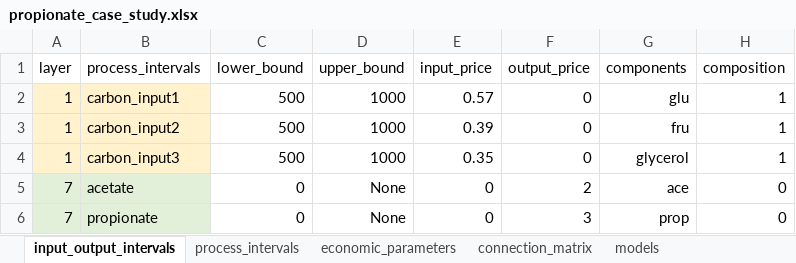
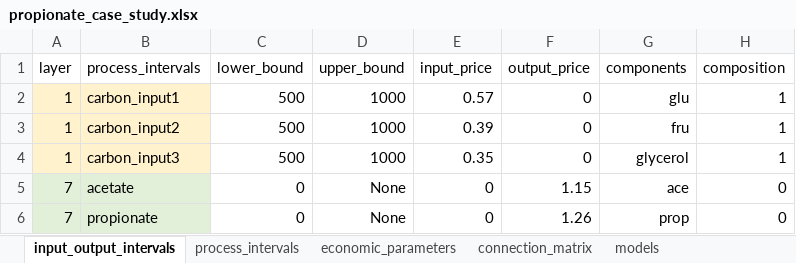
Before and after one commit to llvdrhau/Alquimia_Biorefinery_design_and_optimisation, an Excel workbook: excel files/propionate_case_study.xlsx, sheet input_output_intervals, drawn as a sheet; values as stored, in another font and other column widths than the file's, no borders; charts and pictures and conditional formats not drawn; the diff names each change by its address in the sheet, - before the commit and + after, or states it on an @@ line.

```diff
--- a/excel files/propionate_case_study.xlsx (sheet input_output_intervals)
+++ b/excel files/propionate_case_study.xlsx (sheet input_output_intervals)
-F5 (output_price): 2
+F5 (output_price): 1.15
-F6 (output_price): 3
+F6 (output_price): 1.26
```
Also changed, not shown: sheet models, sheet process_intervals, 7 other files.
